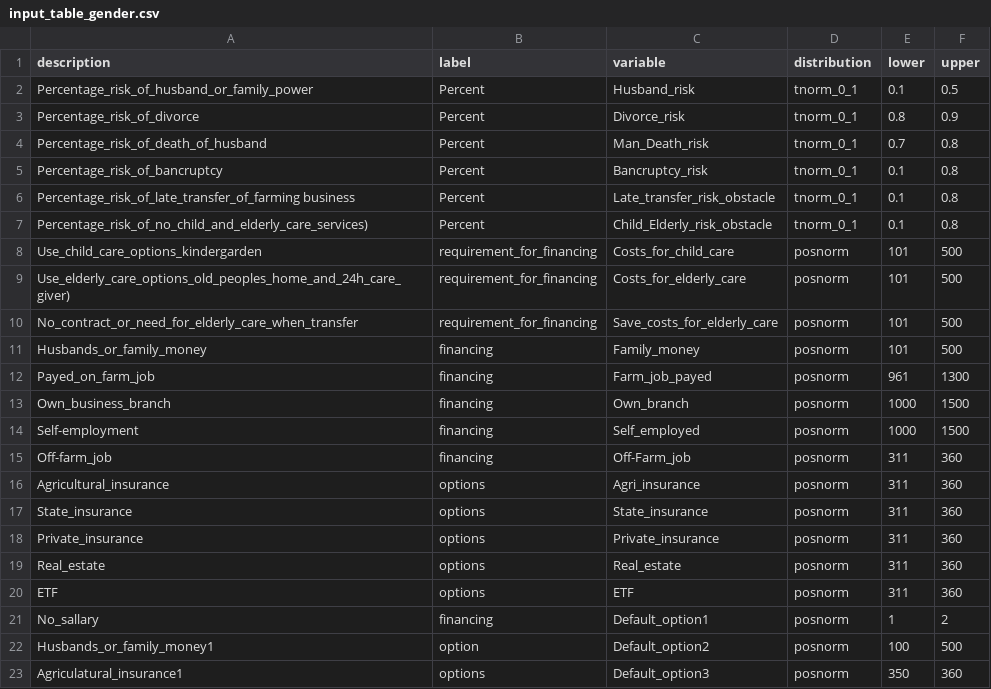
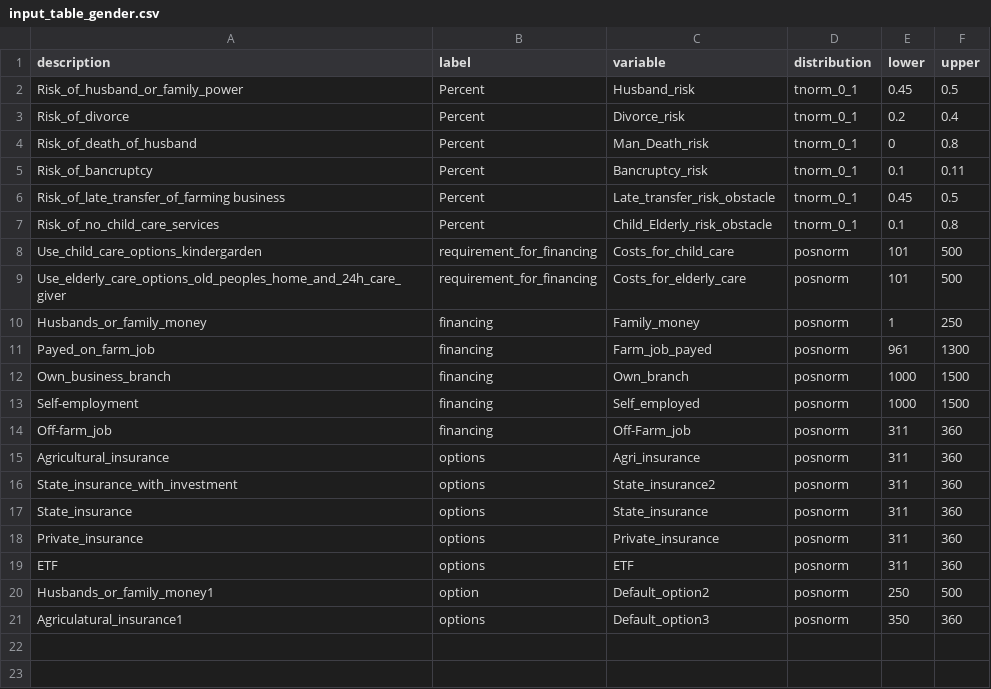
Before and after one commit to AlexandraKrause/DecisionAnalysis, a CSV file: input_table_gender.csv, drawn as a sheet.

```diff
--- a/input_table_gender.csv
+++ b/input_table_gender.csv
@@ -1,12 +1,11 @@
 description;label;variable;distribution;lower ;upper
-Percentage_risk_of_husband_or_family_power;Percent;Husband_risk;tnorm_0_1;0.1;0.5
-Percentage_risk_of_divorce;Percent;Divorce_risk;tnorm_0_1;0.8;0.9
-Percentage_risk_of_death_of_husband ;Percent;Man_Death_risk;tnorm_0_1;0.7;0.8
-Percentage_risk_of_bancruptcy;Percent;Bancruptcy_risk;tnorm_0_1;0.1;0.8
-Percentage_risk_of_late_transfer_of_farming business ;Percent;Late_transfer_risk_obstacle;tnorm_0_1;0.1;0.8
-Percentage_risk_of_no_child_and_elderly_care_services);Percent;Child_Elderly_risk_obstacle;tnorm_0_1;0.1;0.8
+Risk_of_husband_or_family_power;Percent;Husband_risk;tnorm_0_1;0.45;0.5
+Risk_of_divorce;Percent;Divorce_risk;tnorm_0_1;0.2;0.4
+Risk_of_death_of_husband ;Percent;Man_Death_risk;tnorm_0_1;0;0.8
+Risk_of_bancruptcy;Percent;Bancruptcy_risk;tnorm_0_1;0.1;0.11
+Risk_of_late_transfer_of_farming business ;Percent;Late_transfer_risk_obstacle;tnorm_0_1;0.45;0.5
+Risk_of_no_child_care_services;Percent;Child_Elderly_risk_obstacle;tnorm_0_1;0.1;0.8
 Use_child_care_options_kindergarden;requirement_for_financing;Costs_for_child_care;posnorm;101;500
-Use_elderly_care_options_old_peoples_home_and_24h_care_giver);requirement_for_financing;Costs_for_elderly_care;posnorm;101;500
-No_contract_or_need_for_elderly_care_when_transfer;requirement_for_financing;Save_costs_for_elderly_care;posnorm;101;500
-Husbands_or_family_money;financing;Family_money;posnorm;101;500
+Use_elderly_care_options_old_peoples_home_and_24h_care_giver;requirement_for_financing;Costs_for_elderly_care;posnorm;101;500
+Husbands_or_family_money;financing;Family_money;posnorm;1;250
 Payed_on_farm_job;financing;Farm_job_payed;posnorm;961;1300
@@ -16,8 +15,7 @@ Off-farm_job ;financing;Off-Farm_job;posnorm;311;360
 Agricultural_insurance;options;Agri_insurance;posnorm;311;360
+State_insurance_with_investment;options;State_insurance2;posnorm;311;360
 State_insurance;options;State_insurance;posnorm;311;360
 Private_insurance;options;Private_insurance;posnorm;311;360
-Real_estate;options;Real_estate;posnorm;311;360
 ETF;options;ETF;posnorm;311;360
-No_sallary;financing;Default_option1;posnorm;1;2
-Husbands_or_family_money1;option;Default_option2;posnorm;100;500
+Husbands_or_family_money1;option;Default_option2;posnorm;250;500
 Agriculatural_insurance1;options;Default_option3;posnorm;350;360
```
Also changed, not shown: 2 other files.
